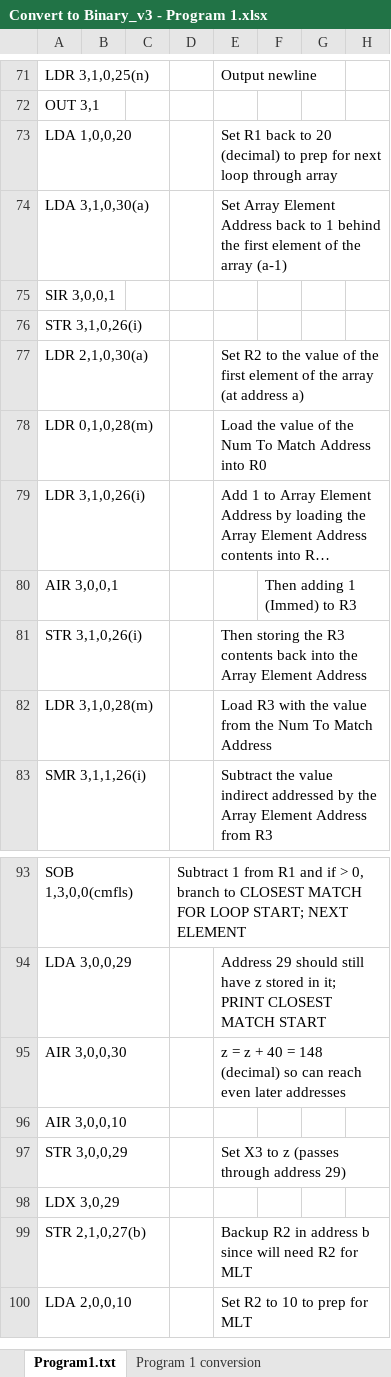
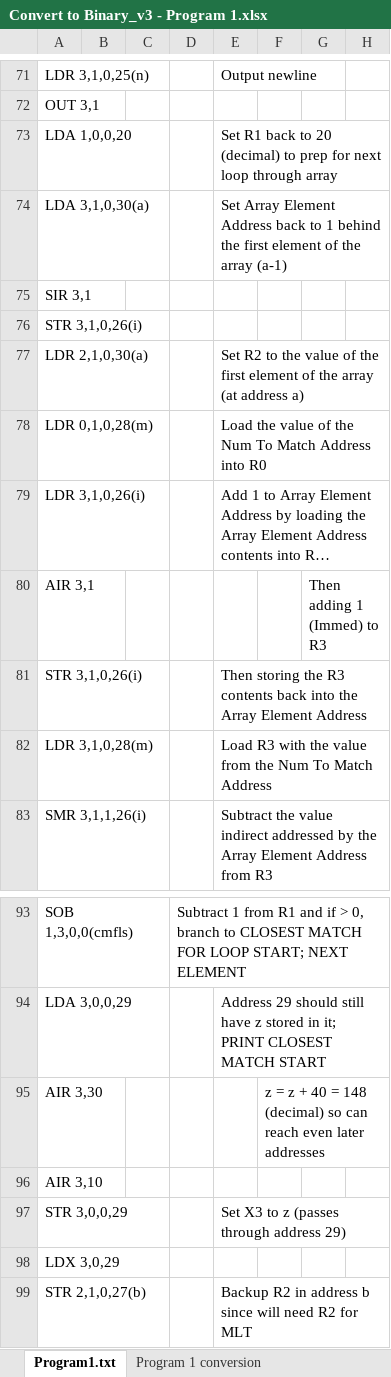
Before and after one commit to keegs23/GWU_ArchitectureProject, an Excel workbook: Convert to Binary_v3 - Program 1.xlsx, sheet Program1.txt, drawn as a sheet; only a part is shown, gaps mark what is left out; the shorter side is filled out with more unchanged rows; long unchanged cells end in …; values as stored, in another font and other column widths than the file's, no borders; removed rows and columns are numbered as before the commit, all else as after; the diff covers the shown part only; the diff names each change by its address in the sheet, - before the commit and + after, or states it on an @@ line.

Commit message:
Program 1 fixes

```diff
--- a/Convert to Binary_v3 - Program 1.xlsx (sheet Program1.txt)
+++ b/Convert to Binary_v3 - Program 1.xlsx (sheet Program1.txt)
-A75: SIR 3,0,0,1
+A75: SIR 3,1
-row 80: AIR 3,0,0,1 |  |  |  |  | Then adding 1 (Immed) to R3
+row 80: AIR 3,1 |  |  |  |  |  | Then adding 1 (Immed) to R3
-row 95: AIR 3,0,0,30 |  |  |  | z = z + 40 = 148 (decimal) so can reach even later addresses
+row 95: AIR 3,30 |  |  |  |  | z = z + 40 = 148 (decimal) so can reach even later addresses
-A96: AIR 3,0,0,10
+A96: AIR 3,10
```
Also changed, not shown: 4 added rows, 4 removed rows and 9 edited cells elsewhere in this sheet, sheet Program 1 conversion, formulas that keep their value, 3 other files.
